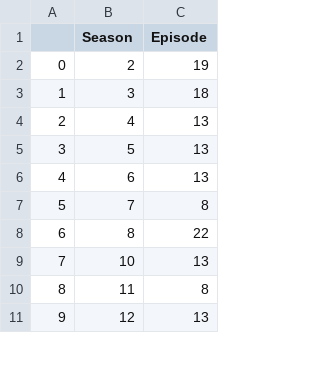
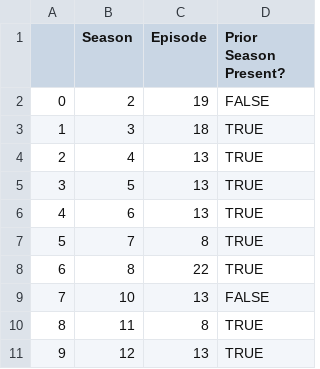
Before and after one commit to dtewhite/House-Hunters-Episode-Guide, a CSV file: House_Hunters_International_Seasons_Grouped.csv, drawn as a sheet; only a part is shown; the diff names each change by its address in the sheet, - before the commit and + after, or states it on an @@ line.

```diff
--- a/House_Hunters_International_Seasons_Grouped.csv
+++ b/House_Hunters_International_Seasons_Grouped.csv
+column D (Prior Season Present?), rows 2-11: FALSE | TRUE | TRUE | TRUE | TRUE | TRUE | TRUE | FALSE | TRUE | TRUE
```
Also changed, not shown: 1 other file.
